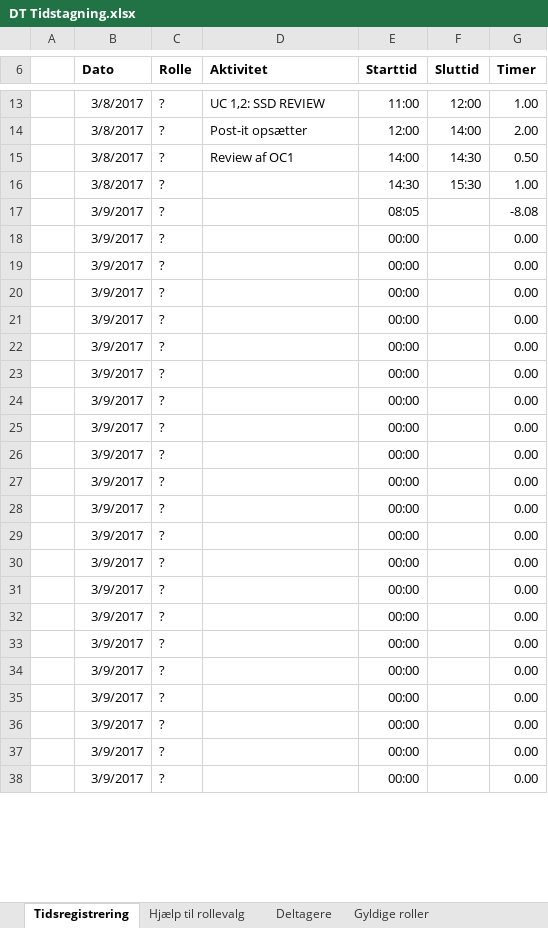
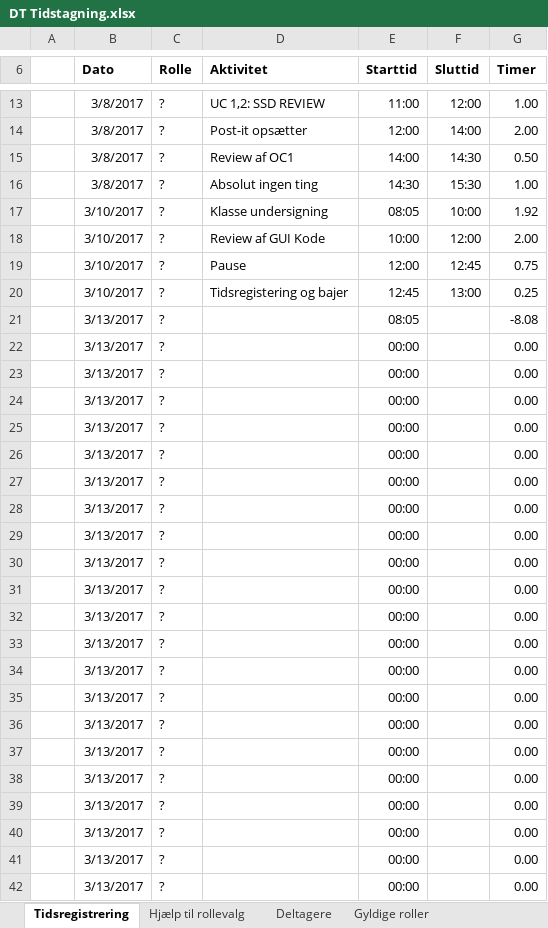
Before and after one commit to aggerzz/PTE-projekt, an Excel workbook: Documentation/08 - Project Management/Tidsregistrering/DT Tidstagning.xlsx, sheet Tidsregistrering, drawn as a sheet; only a part is shown, gaps mark what is left out; values as stored, in another font and other column widths than the file's, no borders; table styles not drawn; addresses are those after the commit; the diff covers the shown part only; the diff names each change by its address in the sheet, - before the commit and + after, or states it on an @@ line.

Commit message:
Tidsregistering

```diff
--- a/Documentation/08 - Project Management/Tidsregistrering/DT Tidstagning.xlsx (sheet Tidsregistrering)
+++ b/Documentation/08 - Project Management/Tidsregistrering/DT Tidstagning.xlsx (sheet Tidsregistrering)
-D16 (Aktivitet): (empty)
+D16 (Aktivitet): Absolut ingen ting
+row 17:  | 3/10/2017 | ? | Klasse undersigning | 08:05 | 10:00 | 1.92
+row 18:  | 3/10/2017 | ? | Review af GUI Kode | 10:00 | 12:00 | 2.00
+row 19:  | 3/10/2017 | ? | Pause | 12:00 | 12:45 | 0.75
+row 20:  | 3/10/2017 | ? | Tidsregistering og bajer | 12:45 | 13:00 | 0.25
-B21:B42 (Dato): 3/9/2017
+B21:B42 (Dato): 3/13/2017
```
Also changed, not shown: 4 removed rows and 4 edited cells elsewhere in this sheet, formulas that keep their value.
